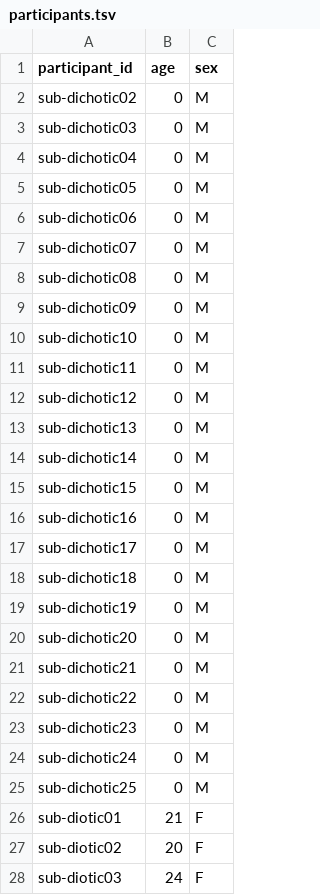
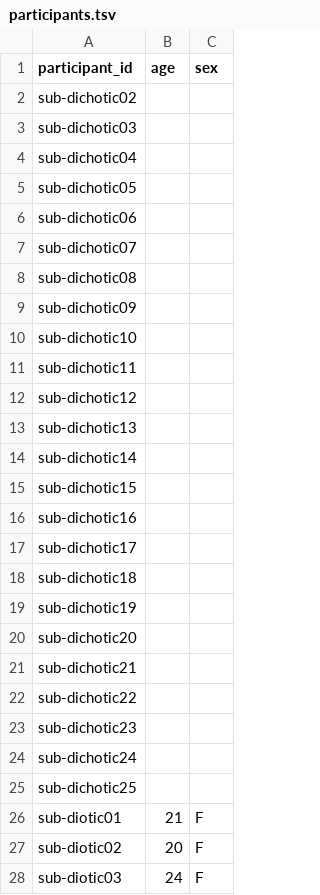
Before and after one commit to OpenNeuroDatasets/ds006434, a TSV file: participants.tsv, drawn as a sheet; only a part is shown; the diff covers the shown part only.

Commit message:
[OpenNeuro] Recorded changes

```diff
--- a/participants.tsv
+++ b/participants.tsv
@@ -1,26 +1,26 @@
 participant_id	age	sex
-sub-dichotic02	0	M
-sub-dichotic03	0	M
-sub-dichotic04	0	M
-sub-dichotic05	0	M
-sub-dichotic06	0	M
-sub-dichotic07	0	M
-sub-dichotic08	0	M
-sub-dichotic09	0	M
-sub-dichotic10	0	M
-sub-dichotic11	0	M
-sub-dichotic12	0	M
-sub-dichotic13	0	M
-sub-dichotic14	0	M
-sub-dichotic15	0	M
-sub-dichotic16	0	M
-sub-dichotic17	0	M
-sub-dichotic18	0	M
-sub-dichotic19	0	M
-sub-dichotic20	0	M
-sub-dichotic21	0	M
-sub-dichotic22	0	M
-sub-dichotic23	0	M
-sub-dichotic24	0	M
-sub-dichotic25	0	M
+sub-dichotic02		
+sub-dichotic03		
+sub-dichotic04		
+sub-dichotic05		
+sub-dichotic06		
+sub-dichotic07		
+sub-dichotic08		
+sub-dichotic09		
+sub-dichotic10		
+sub-dichotic11		
+sub-dichotic12		
+sub-dichotic13		
+sub-dichotic14		
+sub-dichotic15		
+sub-dichotic16		
+sub-dichotic17		
+sub-dichotic18		
+sub-dichotic19		
+sub-dichotic20		
+sub-dichotic21		
+sub-dichotic22		
+sub-dichotic23		
+sub-dichotic24		
+sub-dichotic25		
 sub-diotic01	21	F
```
Also changed, not shown: 1 edited cell elsewhere in this file.
